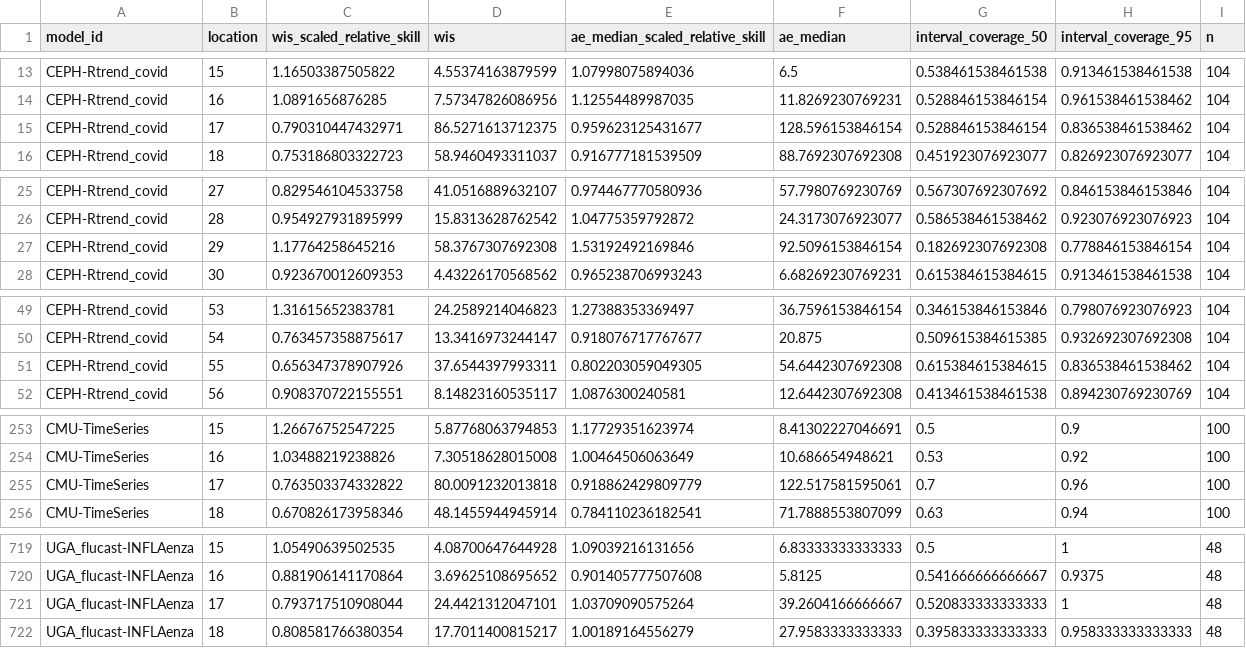
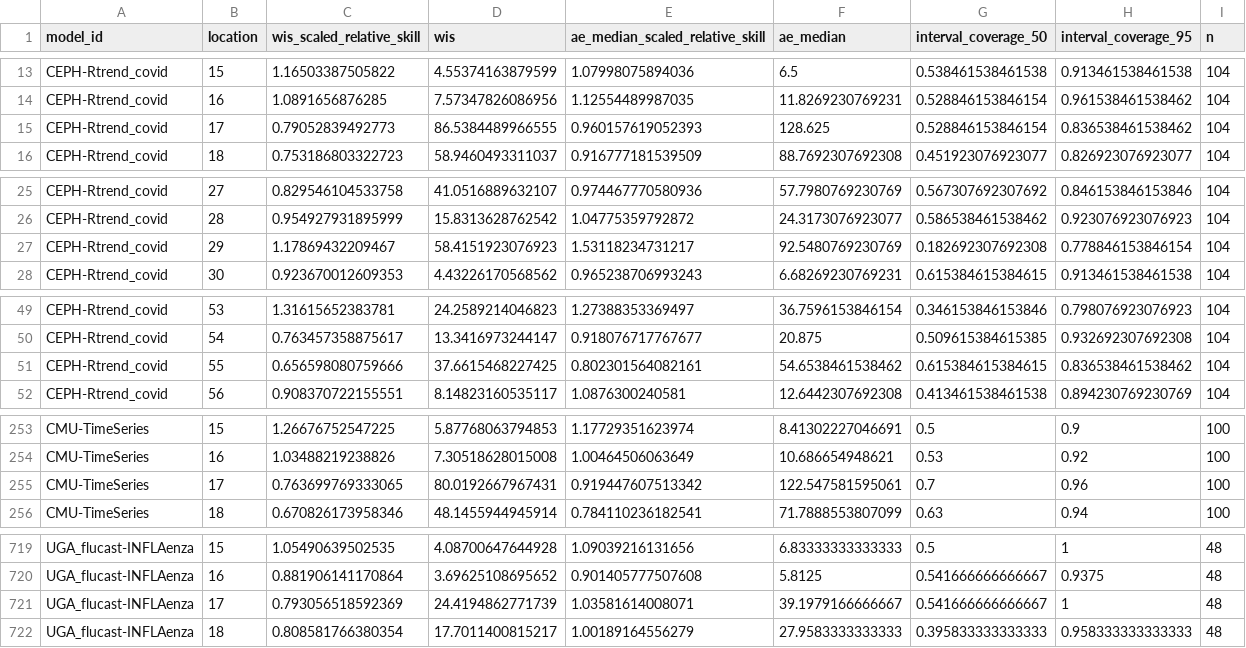
Before and after one commit to reichlab/covidhub-dashboard, a CSV file: scores/wk inc covid hosp/Full season/location/scores.csv, drawn as a sheet; only a part is shown, gaps mark what is left out; the diff covers the shown part only.

Commit message:
update score data

```diff
--- a/scores/wk inc covid hosp/Full season/location/scores.csv
+++ b/scores/wk inc covid hosp/Full season/location/scores.csv
@@ -14,3 +14,3 @@
 "CEPH-Rtrend_covid","16",1.0891656876285,7.57347826086956,1.12554489987035,11.8269230769231,0.528846153846154,0.961538461538462,104
-"CEPH-Rtrend_covid","17",0.790310447432971,86.5271613712375,0.959623125431677,128.596153846154,0.528846153846154,0.836538461538462,104
+"CEPH-Rtrend_covid","17",0.79052839492773,86.5384489966555,0.960157619052393,128.625,0.528846153846154,0.836538461538462,104
 "CEPH-Rtrend_covid","18",0.753186803322723,58.9460493311037,0.916777181539509,88.7692307692308,0.451923076923077,0.826923076923077,104
@@ -26,3 +26,3 @@
 "CEPH-Rtrend_covid","28",0.954927931895999,15.8313628762542,1.04775359792872,24.3173076923077,0.586538461538462,0.923076923076923,104
-"CEPH-Rtrend_covid","29",1.17764258645216,58.3767307692308,1.53192492169846,92.5096153846154,0.182692307692308,0.778846153846154,104
+"CEPH-Rtrend_covid","29",1.17869432209467,58.4151923076923,1.53118234731217,92.5480769230769,0.182692307692308,0.778846153846154,104
 "CEPH-Rtrend_covid","30",0.923670012609353,4.43226170568562,0.965238706993243,6.68269230769231,0.615384615384615,0.913461538461538,104
@@ -50,3 +50,3 @@
 "CEPH-Rtrend_covid","54",0.763457358875617,13.3416973244147,0.918076717767677,20.875,0.509615384615385,0.932692307692308,104
-"CEPH-Rtrend_covid","55",0.656347378907926,37.6544397993311,0.802203059049305,54.6442307692308,0.615384615384615,0.836538461538462,104
+"CEPH-Rtrend_covid","55",0.656598080759666,37.6615468227425,0.802301564082161,54.6538461538462,0.615384615384615,0.836538461538462,104
 "CEPH-Rtrend_covid","56",0.908370722155551,8.14823160535117,1.0876300240581,12.6442307692308,0.413461538461538,0.894230769230769,104
@@ -254,3 +254,3 @@
 "CMU-TimeSeries","16",1.03488219238826,7.30518628015008,1.00464506063649,10.686654948621,0.53,0.92,100
-"CMU-TimeSeries","17",0.763503374332822,80.0091232013818,0.918862429809779,122.517581595061,0.7,0.96,100
+"CMU-TimeSeries","17",0.763699769333065,80.0192667967431,0.919447607513342,122.547581595061,0.7,0.96,100
 "CMU-TimeSeries","18",0.670826173958346,48.1455944945914,0.784110236182541,71.7888553807099,0.63,0.94,100
@@ -720,3 +720,3 @@
 "UGA_flucast-INFLAenza","16",0.881906141170864,3.69625108695652,0.901405777507608,5.8125,0.541666666666667,0.9375,48
-"UGA_flucast-INFLAenza","17",0.793717510908044,24.4421312047101,1.03709090575264,39.2604166666667,0.520833333333333,1,48
+"UGA_flucast-INFLAenza","17",0.793056518592369,24.4194862771739,1.03581614008071,39.1979166666667,0.541666666666667,1,48
 "UGA_flucast-INFLAenza","18",0.808581766380354,17.7011400815217,1.00189164556279,27.9583333333333,0.395833333333333,0.958333333333333,48
```
Also changed, not shown: 155 edited cells elsewhere in this file, scores/wk inc covid hosp/Full season/horizon/scores.csv, scores/wk inc covid hosp/Full season/reference_date/scores.csv, 7 other files.
